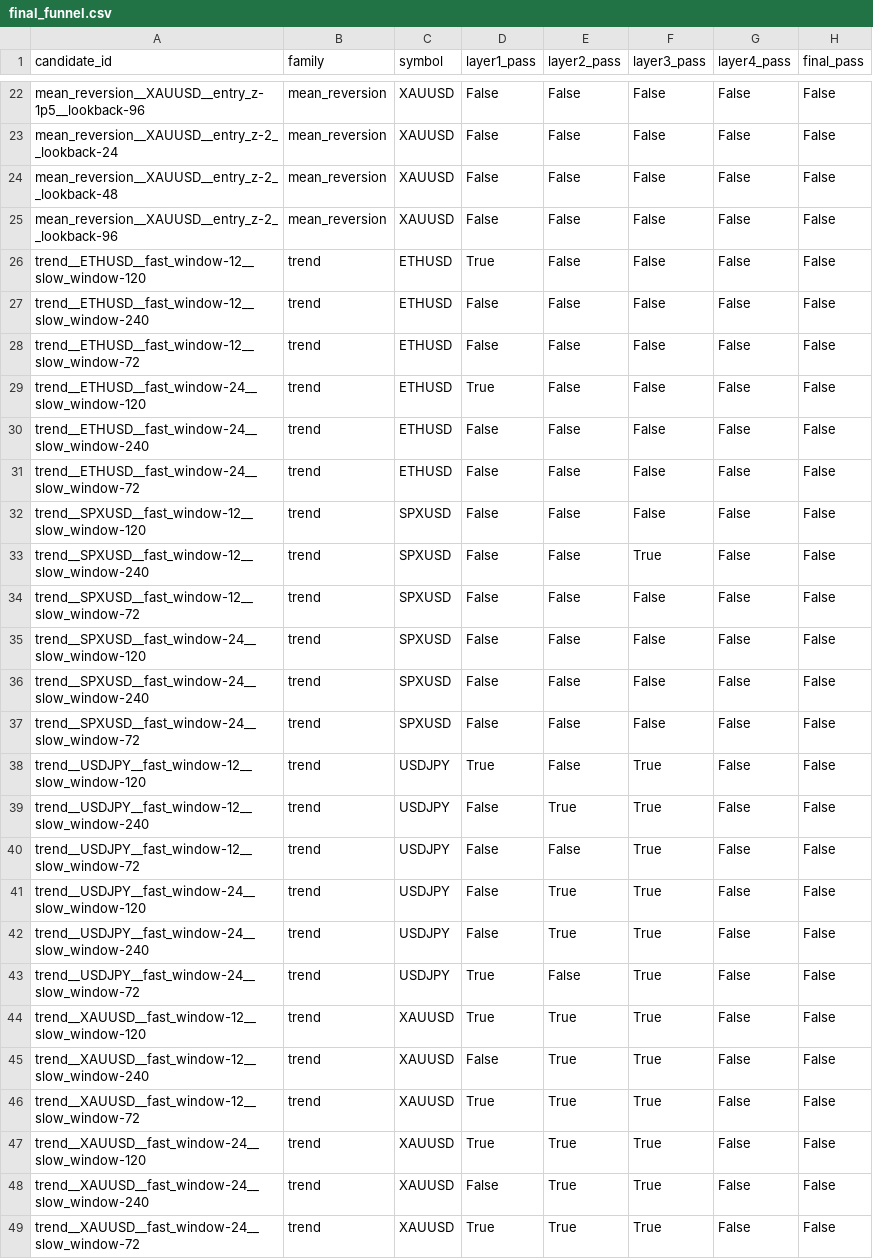
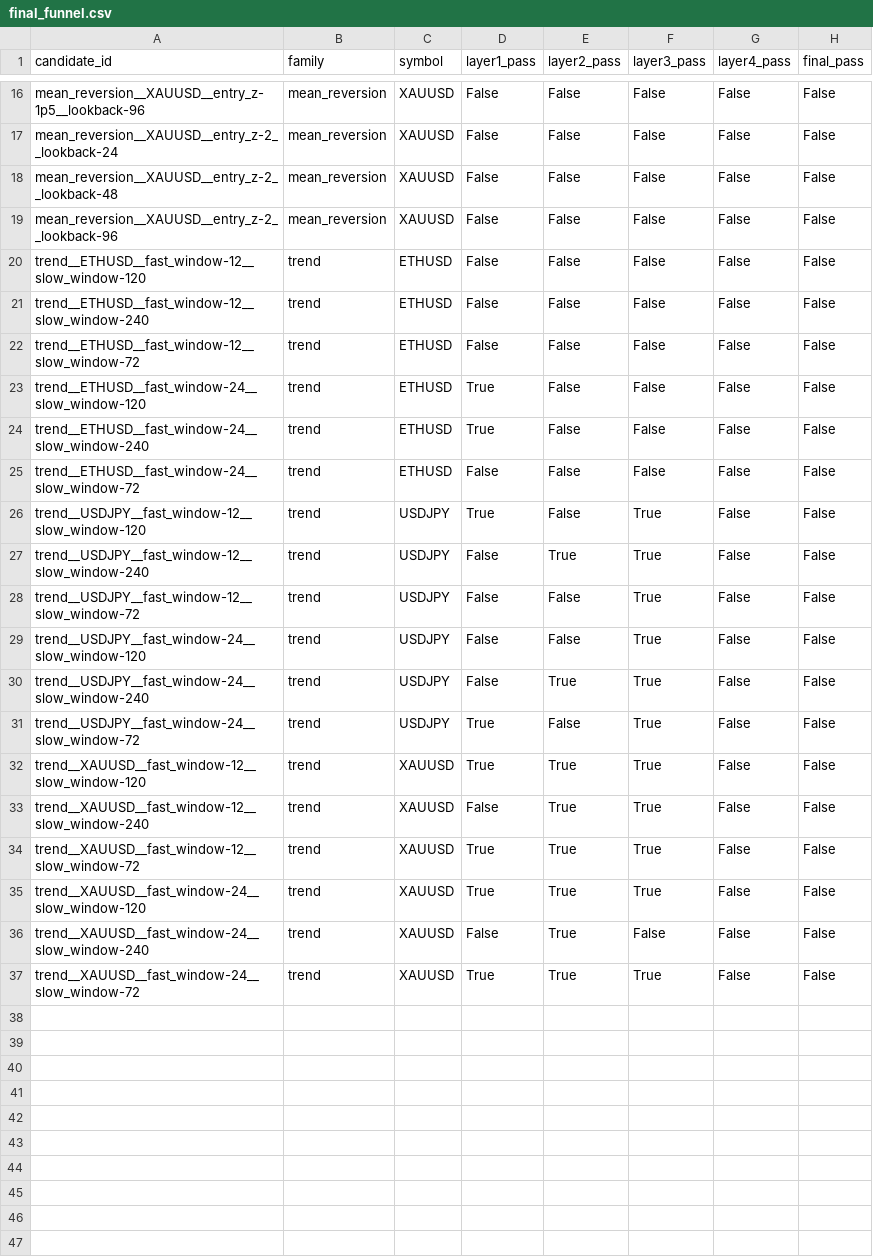
Before and after one commit to Milanpeter-77/Systematic-Trading-Pipeline, a CSV file: results/validation/final_funnel.csv (was results/gate/final_funnel.csv), drawn as a sheet; only a part is shown, gaps mark what is left out; the diff covers the shown part only.

```diff
--- a/results/gate/final_funnel.csv
+++ b/results/validation/final_funnel.csv
@@ -25,3 +19,3 @@ mean_reversion__XAUUSD__entry_z-2__lookback-48,mean_reversion,XAUUSD,False,False
 mean_reversion__XAUUSD__entry_z-2__lookback-96,mean_reversion,XAUUSD,False,False,False,False,False
-trend__ETHUSD__fast_window-12__slow_window-120,trend,ETHUSD,True,False,False,False,False
+trend__ETHUSD__fast_window-12__slow_window-120,trend,ETHUSD,False,False,False,False,False
 trend__ETHUSD__fast_window-12__slow_window-240,trend,ETHUSD,False,False,False,False,False
@@ -29,10 +23,4 @@ trend__ETHUSD__fast_window-12__slow_window-72,trend,ETHUSD,False,False,False,Fal
 trend__ETHUSD__fast_window-24__slow_window-120,trend,ETHUSD,True,False,False,False,False
-trend__ETHUSD__fast_window-24__slow_window-240,trend,ETHUSD,False,False,False,False,False
+trend__ETHUSD__fast_window-24__slow_window-240,trend,ETHUSD,True,False,False,False,False
 trend__ETHUSD__fast_window-24__slow_window-72,trend,ETHUSD,False,False,False,False,False
-trend__SPXUSD__fast_window-12__slow_window-120,trend,SPXUSD,False,False,False,False,False
-trend__SPXUSD__fast_window-12__slow_window-240,trend,SPXUSD,False,False,True,False,False
-trend__SPXUSD__fast_window-12__slow_window-72,trend,SPXUSD,False,False,False,False,False
-trend__SPXUSD__fast_window-24__slow_window-120,trend,SPXUSD,False,False,False,False,False
-trend__SPXUSD__fast_window-24__slow_window-240,trend,SPXUSD,False,False,False,False,False
-trend__SPXUSD__fast_window-24__slow_window-72,trend,SPXUSD,False,False,False,False,False
 trend__USDJPY__fast_window-12__slow_window-120,trend,USDJPY,True,False,True,False,False
@@ -40,3 +28,3 @@ trend__USDJPY__fast_window-12__slow_window-240,trend,USDJPY,False,True,True,Fals
 trend__USDJPY__fast_window-12__slow_window-72,trend,USDJPY,False,False,True,False,False
-trend__USDJPY__fast_window-24__slow_window-120,trend,USDJPY,False,True,True,False,False
+trend__USDJPY__fast_window-24__slow_window-120,trend,USDJPY,False,False,True,False,False
 trend__USDJPY__fast_window-24__slow_window-240,trend,USDJPY,False,True,True,False,False
@@ -47,3 +35,3 @@ trend__XAUUSD__fast_window-12__slow_window-72,trend,XAUUSD,True,True,True,False,
 trend__XAUUSD__fast_window-24__slow_window-120,trend,XAUUSD,True,True,True,False,False
-trend__XAUUSD__fast_window-24__slow_window-240,trend,XAUUSD,False,True,True,False,False
+trend__XAUUSD__fast_window-24__slow_window-240,trend,XAUUSD,False,True,False,False,False
 trend__XAUUSD__fast_window-24__slow_window-72,trend,XAUUSD,True,True,True,False,False
```
Also changed, not shown: 6 removed rows and 1 edited cell elsewhere in this file, results/data_quality/summary.csv, results/report/tables/failure_summary.csv, 61 other files.
